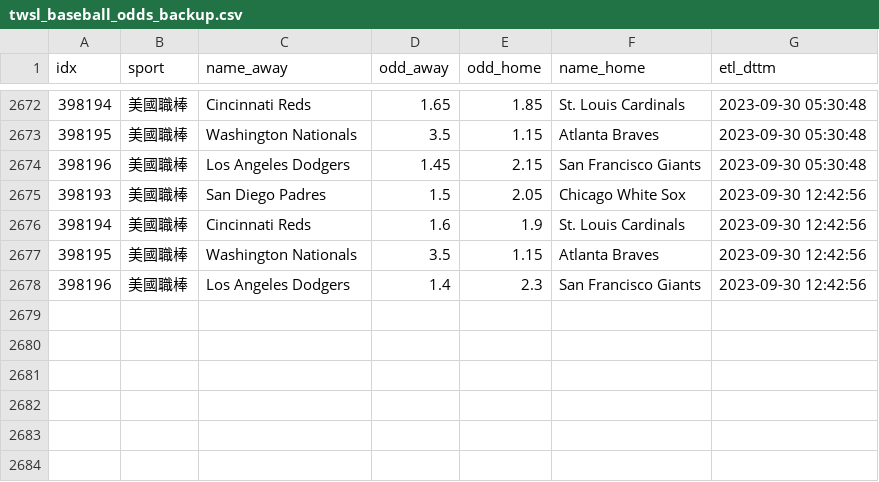
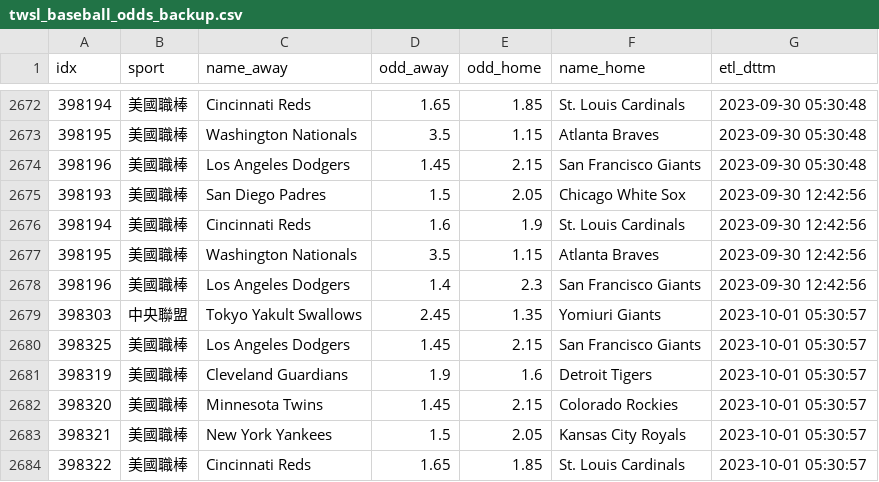
Before and after one commit to achilles0926/tw_sport_lottery, a CSV file: twsl_baseball_odds_backup.csv, drawn as a sheet; only a part is shown, gaps mark what is left out; the diff names each change by its address in the sheet, - before the commit and + after, or states it on an @@ line.

```diff
--- a/twsl_baseball_odds_backup.csv
+++ b/twsl_baseball_odds_backup.csv
+row 2679: 398303 | 中央聯盟 | Tokyo Yakult Swallows | 2.45 | 1.35 | Yomiuri Giants | 2023-10-01 05:30:57
+row 2680: 398325 | 美國職棒 | Los Angeles Dodgers | 1.45 | 2.15 | San Francisco Giants | 2023-10-01 05:30:57
+row 2681: 398319 | 美國職棒 | Cleveland Guardians | 1.9 | 1.6 | Detroit Tigers | 2023-10-01 05:30:57
+row 2682: 398320 | 美國職棒 | Minnesota Twins | 1.45 | 2.15 | Colorado Rockies | 2023-10-01 05:30:57
+row 2683: 398321 | 美國職棒 | New York Yankees | 1.5 | 2.05 | Kansas City Royals | 2023-10-01 05:30:57
+row 2684: 398322 | 美國職棒 | Cincinnati Reds | 1.65 | 1.85 | St. Louis Cardinals | 2023-10-01 05:30:57
```
Also changed, not shown: twsl_baseball_odds_base.csv, twsl_baseball_odds_new.csv.
